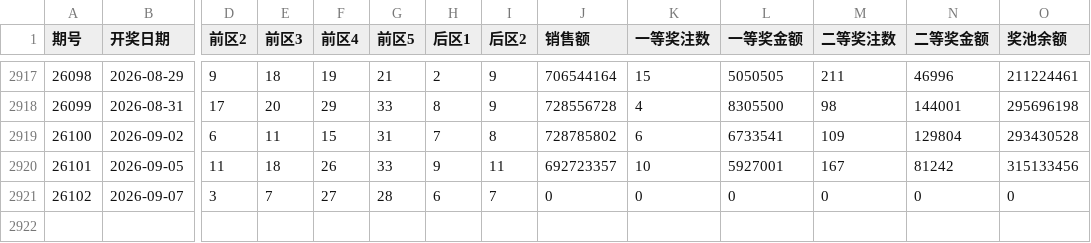
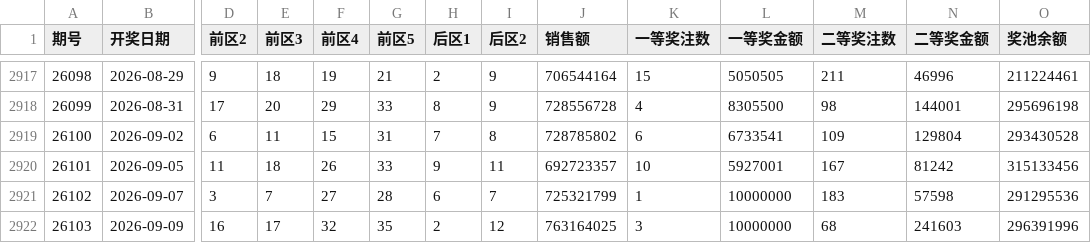
Before and after one commit to shuoquanli-source/lottery-helper-, a CSV file: data/dlt.csv, drawn as a sheet; only a part is shown, gaps mark what is left out; rows hold the shown columns only; the diff names each change by its address in the sheet, - before the commit and + after, or states it on an @@ line.

```diff
--- a/data/dlt.csv
+++ b/data/dlt.csv
-J2921 (销售额): 0
+J2921 (销售额): 725321799
-K2921 (一等奖注数): 0
+K2921 (一等奖注数): 1
-L2921 (一等奖金额): 0
+L2921 (一等奖金额): 10000000
-M2921 (二等奖注数): 0
+M2921 (二等奖注数): 183
-N2921 (二等奖金额): 0
+N2921 (二等奖金额): 57598
-O2921 (奖池余额): 0
+O2921 (奖池余额): 291295536
+row 2922: 26103 | 2026-09-09 | 16 | 17 | 32 | 35 | 2 | 12 | 763164025 | 3 | 10000000 | 68 | 241603 | 296391996
```
Also changed, not shown: data/kl8.csv, data/ssq.csv.
